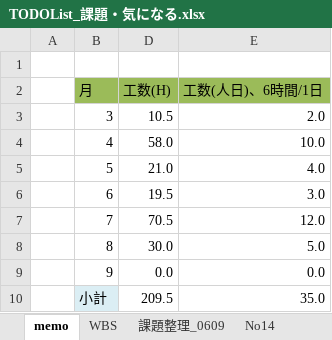
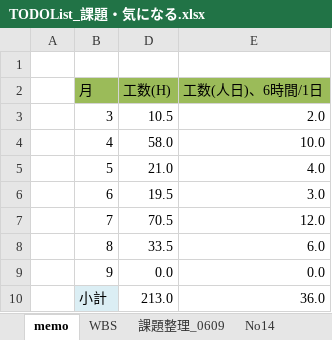
Before and after one commit to gitRock2016/WFS_Design, an Excel workbook: 99.work/TODOList_課題・気になる.xlsx, sheet memo, drawn as a sheet; values as stored, in another font and other column widths than the file's, no borders; the diff names each change by its address in the sheet, - before the commit and + after, or states it on an @@ line.

```diff
--- a/99.work/TODOList_課題・気になる.xlsx (sheet memo)
+++ b/99.work/TODOList_課題・気になる.xlsx (sheet memo)
-D8 (工数(H)): 30.0
+D8 (工数(H)): 33.5
-E8 (工数(人日)、6時間/1日): 5.0
+E8 (工数(人日)、6時間/1日): 6.0
-D10 (工数(H)): 209.5
+D10 (工数(H)): 213.0
-E10 (工数(人日)、6時間/1日): 35.0
+E10 (工数(人日)、6時間/1日): 36.0
```
Also changed, not shown: sheet 課題整理_0609, sheet WBS, hidden cells, charts or pictures, 01.設計/WFS_設計.xlsx.
